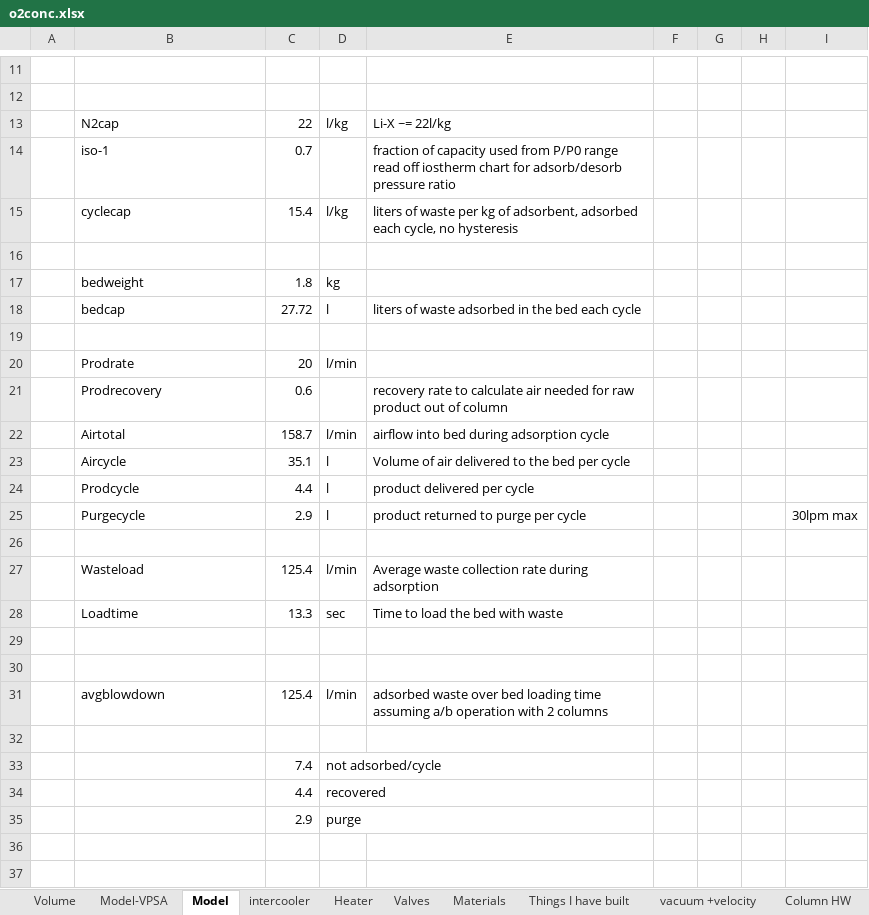
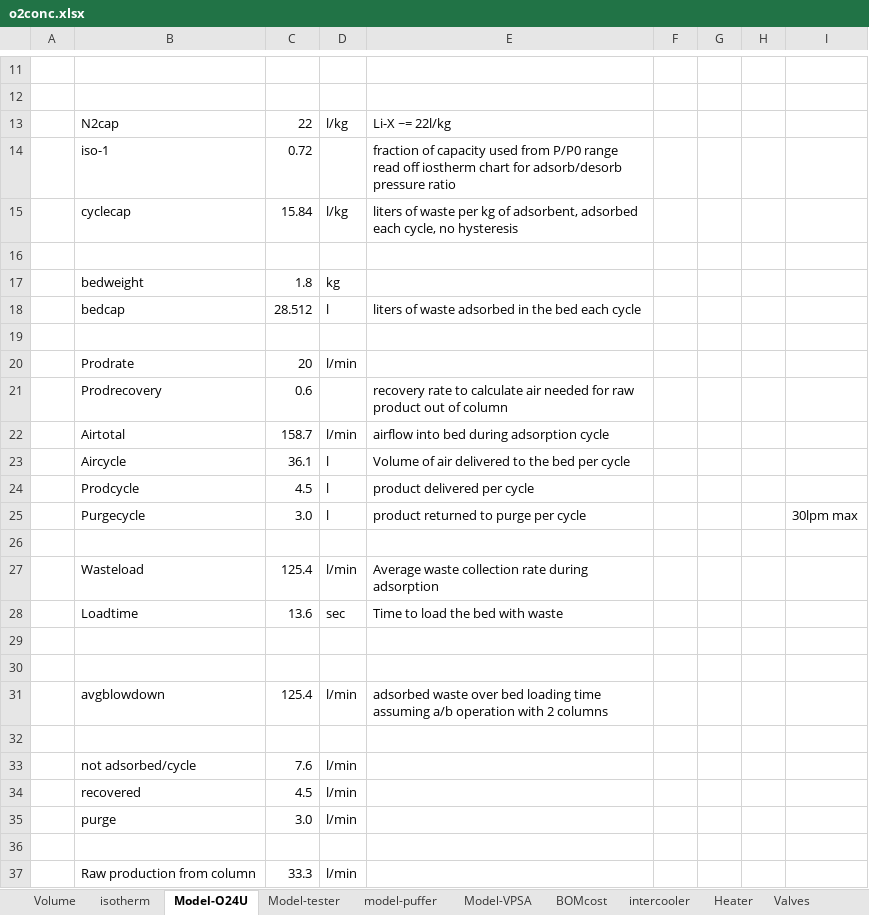
Before and after one commit to mjkoster/MolecularKinetics, an Excel workbook: documents/o2conc.xlsx, sheet Model-O24U, drawn as a sheet; only a part is shown, gaps mark what is left out; values as stored, in another font and other column widths than the file's, no borders; removed rows and columns are numbered as before the commit, all else as after; the diff names each change by its address in the sheet, - before the commit and + after, or states it on an @@ line.

```diff
--- a/documents/o2conc.xlsx (sheet Model-O24U)
+++ b/documents/o2conc.xlsx (sheet Model-O24U)
-sheet tab: Model
+sheet tab: Model-O24U
+sheet tab: Model-tester
+sheet tab: model-puffer
+sheet tab: BOMcost
@@ sheet tab order changed: Volume | isotherm | Model-O24U | Model-tester | model-puffer | Model-VPSA | BOMcost | intercooler | Heater | Valves @@
-C14: 0.7
+C14: 0.72
-C15: 15.4
+C15: 15.84
-C18: 27.72
+C18: 28.512
-C23: 35.1
+C23: 36.1
-C24: 4.4
+C24: 4.5
-C25: 2.9
+C25: 3.0
-C28: 13.3
+C28: 13.6
-row 33:  |  | 7.4 | not adsorbed/cycle
-row 34:  |  | 4.4 | recovered
+row 33:  | not adsorbed/cycle | 7.6 | l/min
+row 34:  | recovered | 4.5 | l/min
+row 35:  | purge | 3.0 | l/min
-row 36:  |  | 2.9 | purge
+row 36: (empty)
+row 37:  | Raw production from column | 33.3 | l/min
```
Also changed, not shown: sheet Compressor, sheet Volume, sheet isotherm, sheet Valves, other sheet tabs, formulas that keep their value, charts or pictures.
